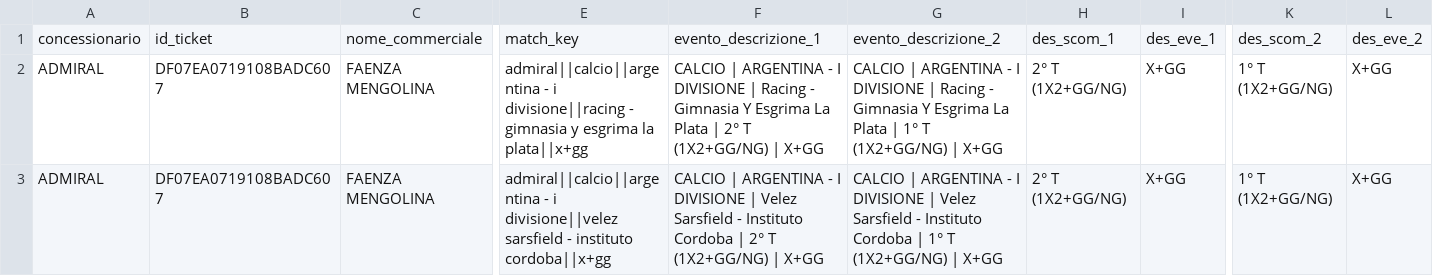
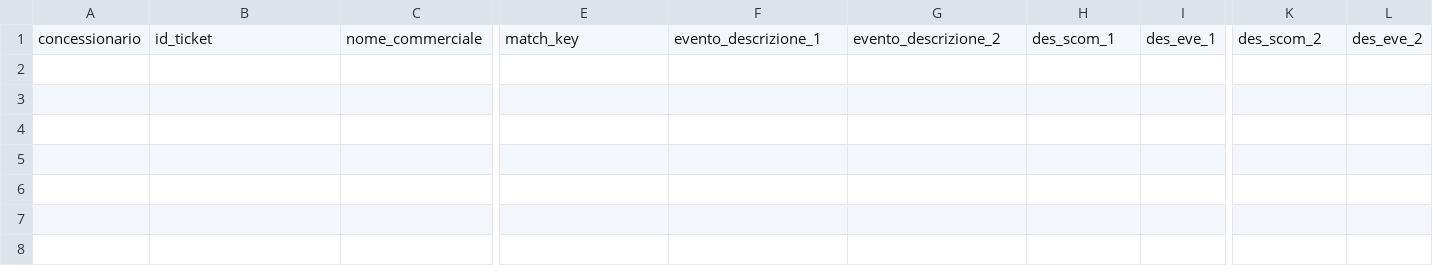
Before and after one commit to albagammamarketing-source/63_montecarlo_incompatibili, a CSV file: output/16_concessionari_ticket_incompatibili.csv, drawn as a sheet; only a part is shown, gaps mark what is left out; rows hold the shown columns only; the diff names each change by its address in the sheet, - before the commit and + after, or states it on an @@ line.

```diff
--- a/output/16_concessionari_ticket_incompatibili.csv
+++ b/output/16_concessionari_ticket_incompatibili.csv
-row 2: ADMIRAL | DF07EA0719108BADC607 | FAENZA MENGOLINA | admiral||calcio||argentina - i divisione||racing - gimnasia y esgrima la plata||x+gg | CALCIO | ARGENTINA - I DIVISIONE | Racing - Gimnasia Y Esgrima La Plata | 2° T (1X2+GG/NG) | X+GG | CALCIO | ARGENTINA - I DIVISIONE | Racing - Gimnasia Y Esgrima La Plata | 1° T (1X2+GG/NG) | X+GG | 2° T (1X2+GG/NG) | X+GG | 1° T (1X2+GG/NG) | X+GG
-row 3: ADMIRAL | DF07EA0719108BADC607 | FAENZA MENGOLINA | admiral||calcio||argentina - i divisione||velez sarsfield - instituto cordoba||x+gg | CALCIO | ARGENTINA - I DIVISIONE | Velez Sarsfield - Instituto Cordoba | 2° T (1X2+GG/NG) | X+GG | CALCIO | ARGENTINA - I DIVISIONE | Velez Sarsfield - Instituto Cordoba | 1° T (1X2+GG/NG) | X+GG | 2° T (1X2+GG/NG) | X+GG | 1° T (1X2+GG/NG) | X+GG
```
Also changed, not shown: output/10_concessionari_riepilogo_probabilistico_per_nome_commerciale.csv, output/13_concessionari_montecarlo_per_nome_commerciale.csv, 15 other files.
